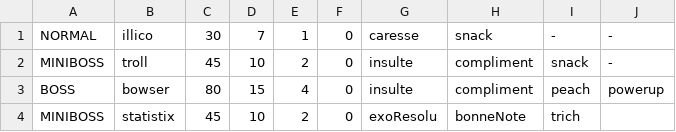
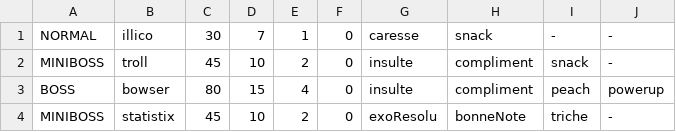
Before and after one commit to 02-julie/Alterdune, a CSV file: monstres.csv, drawn as a sheet.

```diff
--- a/monstres.csv
+++ b/monstres.csv
@@ -3,2 +3,2 @@ MINIBOSS,troll,45,10,2,0,insulte,compliment,snack,-
 BOSS,bowser,80,15,4,0,insulte,compliment,peach,powerup
-MINIBOSS,statistix,45,10,2,0,exoResolu,bonneNote,trich
+MINIBOSS,statistix,45,10,2,0,exoResolu,bonneNote,triche,-
```
Also changed, not shown: 5 other files.
